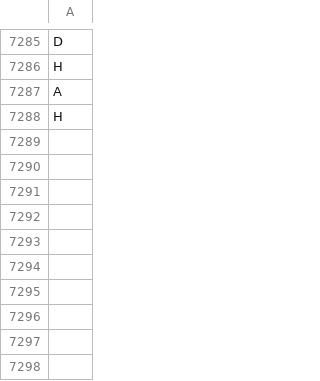
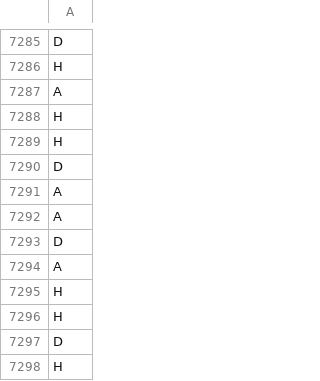
Before and after one commit to Chinedu-E/premier-league-main, a CSV file: pipeline/labels.csv, drawn as a sheet; only a part is shown, gaps mark what is left out; the diff names each change by its address in the sheet, - before the commit and + after, or states it on an @@ line.

```diff
--- a/pipeline/labels.csv
+++ b/pipeline/labels.csv
+row 7289: H
+row 7290: D
+row 7291: A
+row 7292: A
+row 7293: D
+row 7294: A
+row 7295: H
+row 7296: H
+row 7297: D
+row 7298: H
```
Also changed, not shown: fixtures.csv, pipeline/to_predict.csv, 6 other files.
